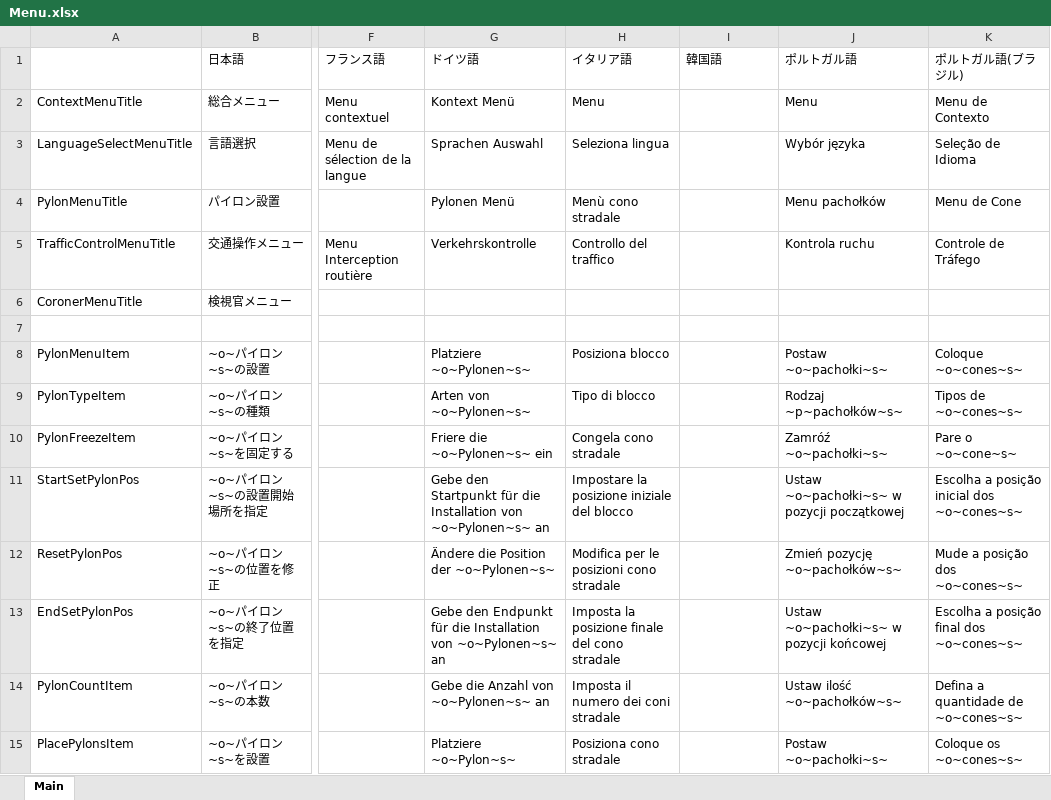
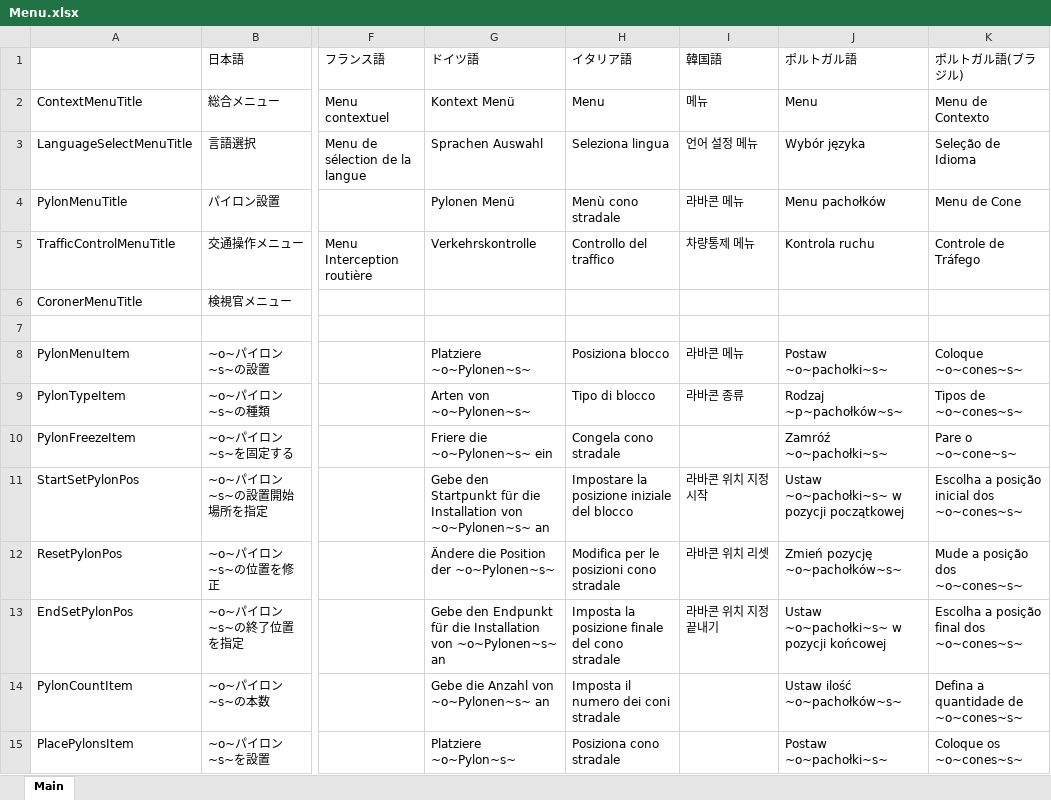
Before and after one commit to DekoKiyo/DekoKiyoPlugins, an Excel workbook: ja/Menu.xlsx, sheet Main, drawn as a sheet; only a part is shown, gaps mark what is left out; values as stored, in another font and other column widths than the file's, no borders; the diff covers the shown part only; the diff names each change by its address in the sheet, - before the commit and + after, or states it on an @@ line.

```diff
--- a/ja/Menu.xlsx (sheet Main)
+++ b/ja/Menu.xlsx (sheet Main)
-I2 (韓国語): (empty)
+I2 (韓国語): 메뉴
-I3 (韓国語): (empty)
+I3 (韓国語): 언어 설정 메뉴
-I4 (韓国語): (empty)
+I4 (韓国語): 라바콘 메뉴
-I5 (韓国語): (empty)
+I5 (韓国語): 차량통제 메뉴
-I8 (韓国語): (empty)
+I8 (韓国語): 라바콘 메뉴
-I9 (韓国語): (empty)
+I9 (韓国語): 라바콘 종류
-I11 (韓国語): (empty)
+I11 (韓国語): 라바콘 위치 지정 시작
-I12 (韓国語): (empty)
+I12 (韓国語): 라바콘 위치 리셋
-I13 (韓国語): (empty)
+I13 (韓国語): 라바콘 위치 지정 끝내기
```
Also changed, not shown: 14 edited cells elsewhere in this sheet.
